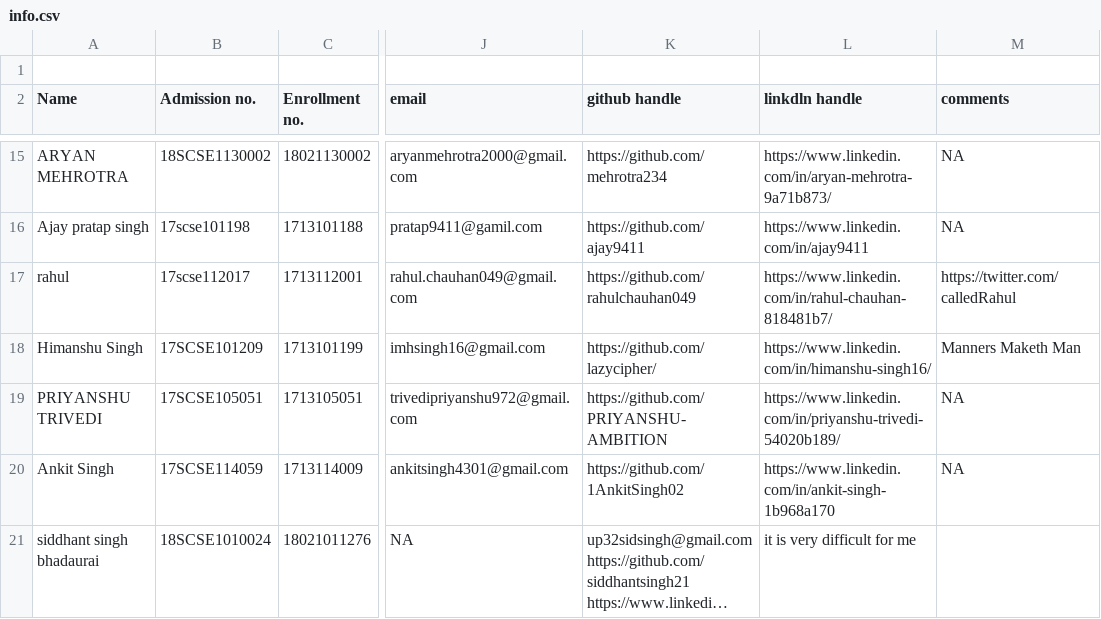
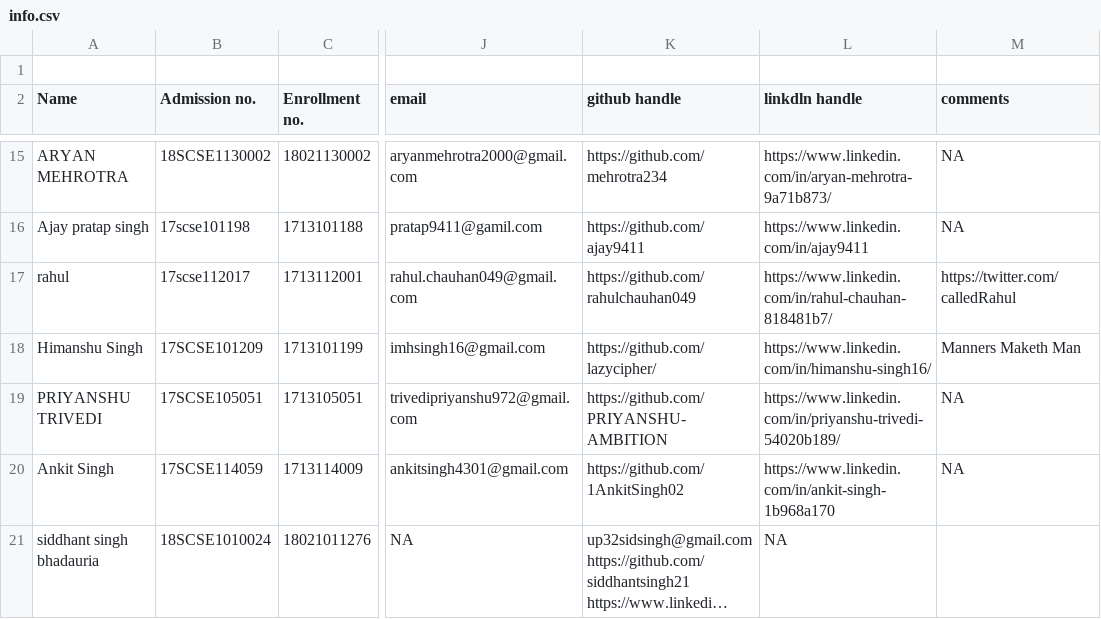
Before and after one commit to tanya3007/gitTest, a CSV file: info.csv, drawn as a sheet; only a part is shown, gaps mark what is left out; long unchanged cells end in …; the diff names each change by its address in the sheet, - before the commit and + after, or states it on an @@ line.

Commit message:
Update info.csv

```diff
--- a/info.csv
+++ b/info.csv
-A21 (Name): siddhant singh bhadaurai
+A21 (Name): siddhant singh bhadauria
-L21 (linkdln handle): it is very difficult for me
+L21 (linkdln handle): NA
```
